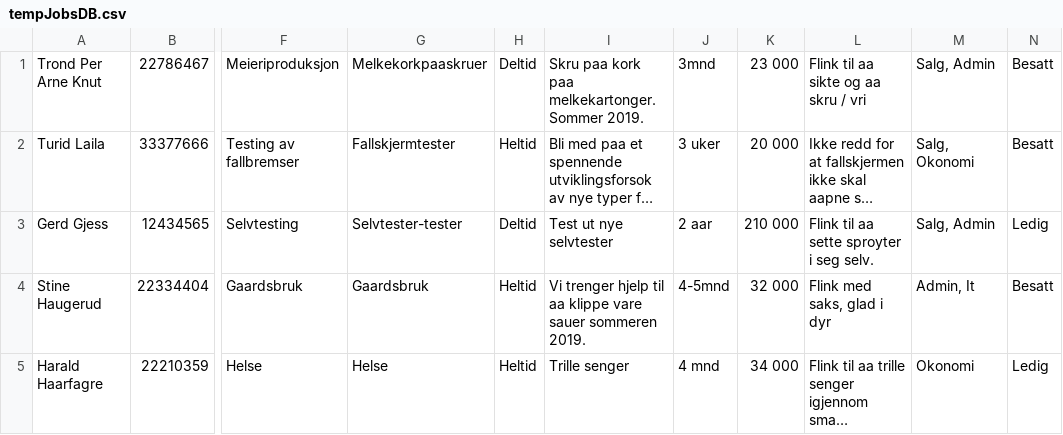
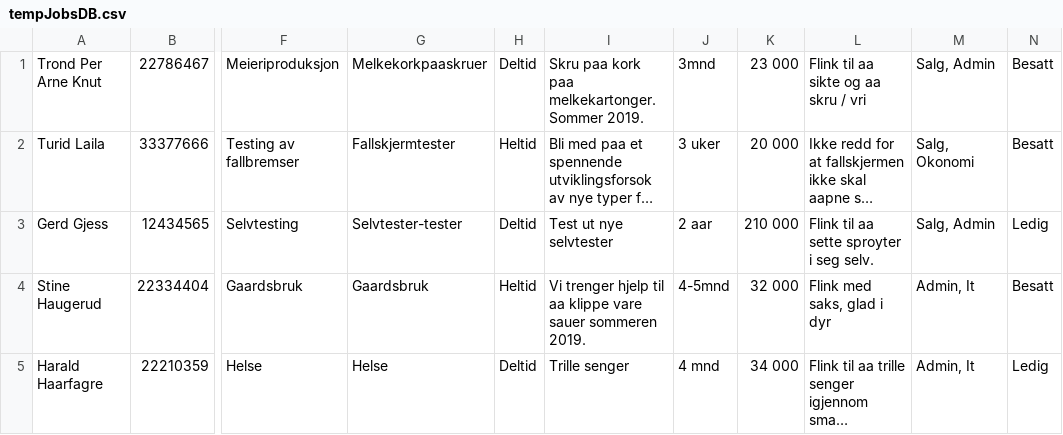
Before and after one commit to AnamaP/Semesteroppgave_PU2019, a CSV file: tempJobsDB.csv, drawn as a sheet; only a part is shown, gaps mark what is left out; long unchanged cells end in …; the diff names each change by its address in the sheet, - before the commit and + after, or states it on an @@ line.

```diff
--- a/tempJobsDB.csv
+++ b/tempJobsDB.csv
-H5: Heltid
+H5: Deltid
-M5: Okonomi
+M5: Admin, It
```
Also changed, not shown: 1 other file.
